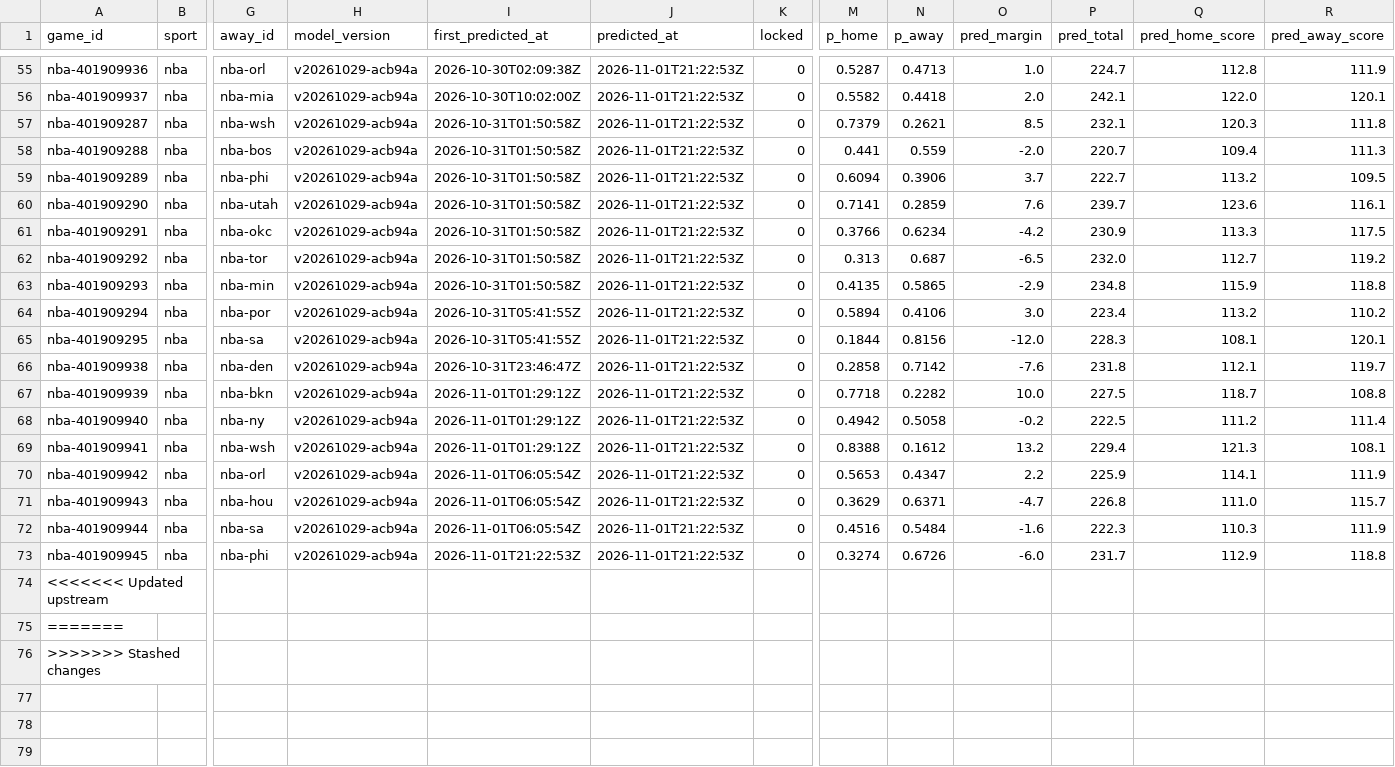
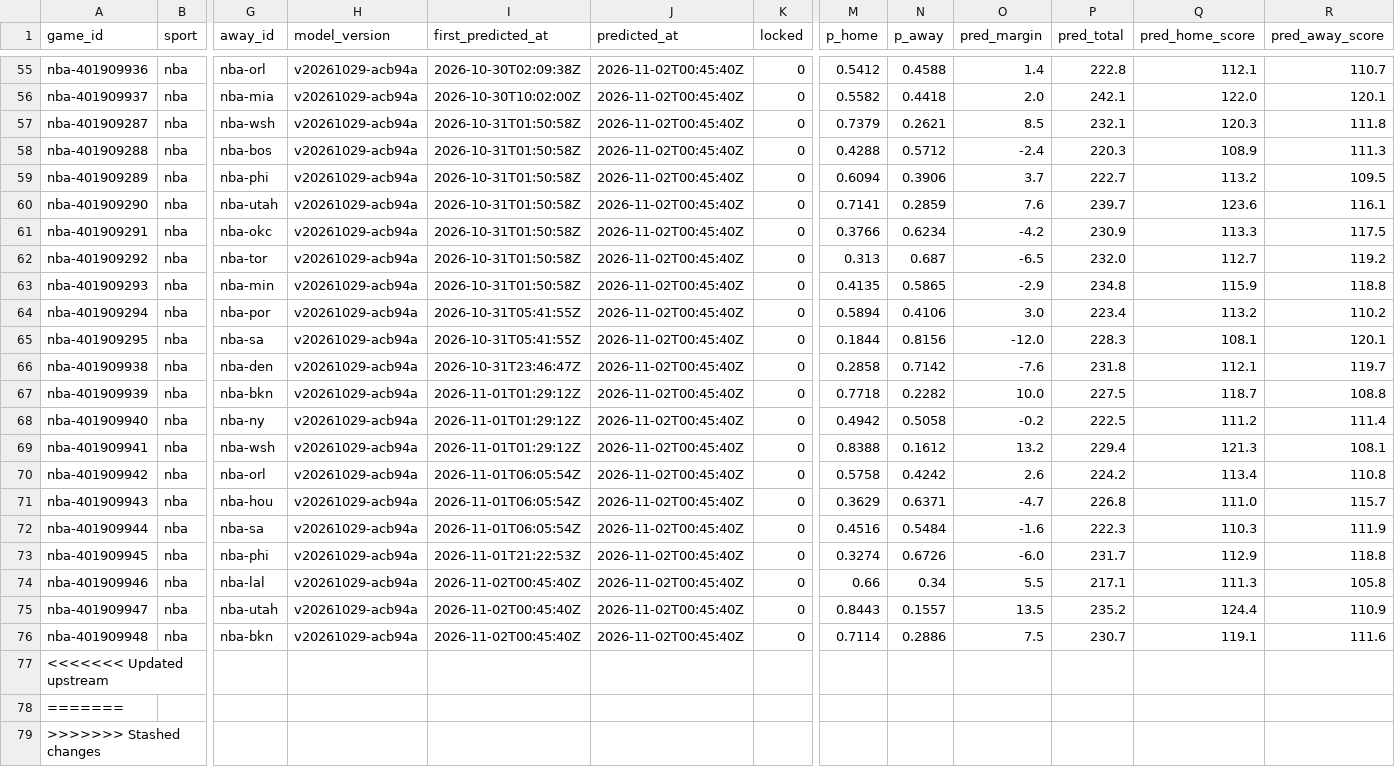
Before and after one commit to pknsubuga07/pl-forecast, a CSV file: data/ledger/nba_predictions.csv, drawn as a sheet; only a part is shown, gaps mark what is left out; rows hold the shown columns only; the diff covers the shown part only; the diff names each change by its address in the sheet, - before the commit and + after, or states it on an @@ line.

```diff
--- a/data/ledger/nba_predictions.csv
+++ b/data/ledger/nba_predictions.csv
-J55:J73 (predicted_at): 2026-11-01T21:22:53Z
+J55:J73 (predicted_at): 2026-11-02T00:45:40Z
-M55 (p_home): 0.5287
+M55 (p_home): 0.5412
-N55 (p_away): 0.4713
+N55 (p_away): 0.4588
-O55 (pred_margin): 1.0
+O55 (pred_margin): 1.4
-P55 (pred_total): 224.7
+P55 (pred_total): 222.8
-Q55 (pred_home_score): 112.8
+Q55 (pred_home_score): 112.1
-R55 (pred_away_score): 111.9
+R55 (pred_away_score): 110.7
-M58 (p_home): 0.441
+M58 (p_home): 0.4288
-N58 (p_away): 0.559
+N58 (p_away): 0.5712
-O58 (pred_margin): -2.0
+O58 (pred_margin): -2.4
-P58 (pred_total): 220.7
+P58 (pred_total): 220.3
-Q58 (pred_home_score): 109.4
+Q58 (pred_home_score): 108.9
-M70 (p_home): 0.5653
+M70 (p_home): 0.5758
-N70 (p_away): 0.4347
+N70 (p_away): 0.4242
-O70 (pred_margin): 2.2
+O70 (pred_margin): 2.6
-P70 (pred_total): 225.9
+P70 (pred_total): 224.2
-Q70 (pred_home_score): 114.1
+Q70 (pred_home_score): 113.4
-R70 (pred_away_score): 111.9
+R70 (pred_away_score): 110.8
+row 74: nba-401909946 | nba | nba-lal | v20261029-acb94a | 2026-11-02T00:45:40Z | 2026-11-02T00:45:40Z | 0 | 0.66 | 0.34 | 5.5 | 217.1 | 111.3 | 105.8
+row 75: nba-401909947 | nba | nba-utah | v20261029-acb94a | 2026-11-02T00:45:40Z | 2026-11-02T00:45:40Z | 0 | 0.8443 | 0.1557 | 13.5 | 235.2 | 124.4 | 110.9
+row 76: nba-401909948 | nba | nba-bkn | v20261029-acb94a | 2026-11-02T00:45:40Z | 2026-11-02T00:45:40Z | 0 | 0.7114 | 0.2886 | 7.5 | 230.7 | 119.1 | 111.6
```
Also changed, not shown: 95 edited cells elsewhere in this file, data/ledger/nba_props.csv, data/ledger/nfl_predictions.csv, 22 other files.
